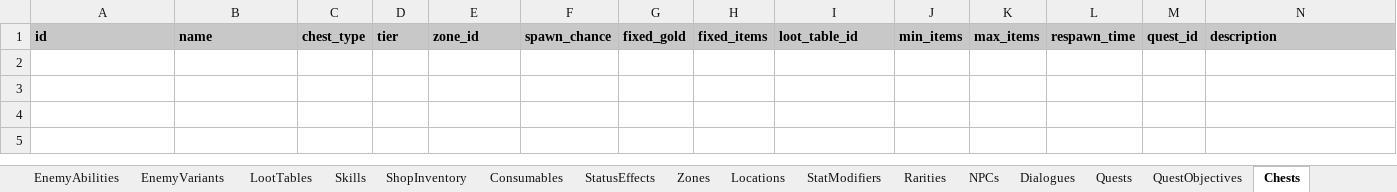
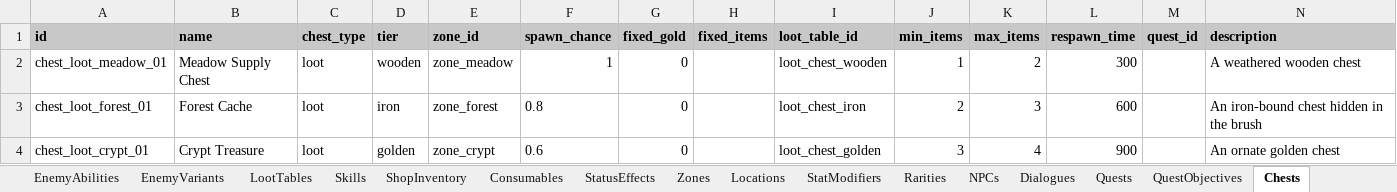
Before and after one commit to MatousHruska/MobileTestia, an Excel workbook: databases/TesiaDatabase.xlsm, sheet Chests, drawn as a sheet; values as stored, in another font and other column widths than the file's, no borders; the diff names each change by its address in the sheet, - before the commit and + after, or states it on an @@ line.

```diff
--- a/databases/TesiaDatabase.xlsm (sheet Chests)
+++ b/databases/TesiaDatabase.xlsm (sheet Chests)
+row 2: chest_loot_meadow_01 | Meadow Supply Chest | loot | wooden | zone_meadow | 1 | 0 |  | loot_chest_wooden | 1 | 2 | 300 |  | A weathered wooden chest
+row 3: chest_loot_forest_01 | Forest Cache | loot | iron | zone_forest | 0.8 | 0 |  | loot_chest_iron | 2 | 3 | 600 |  | An iron-bound chest hidden in the brush
+row 4: chest_loot_crypt_01 | Crypt Treasure | loot | golden | zone_crypt | 0.6 | 0 |  | loot_chest_golden | 3 | 4 | 900 |  | An ornate golden chest
```
Also changed, not shown: sheet Affixes, sheet ItemBases, sheet LootTables, sheet EnemyAbilities, sheet Enemies, 9 other files.
